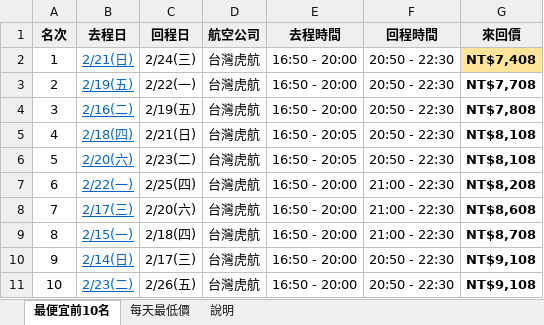
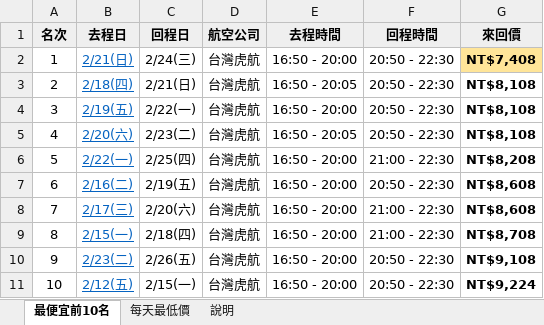
Before and after one commit to smostrad-creator/deal-watch, an Excel workbook: docs/results/latest.xlsx, sheet 最便宜前10名, drawn as a sheet; values as stored, in another font and other column widths than the file's, no borders; removed rows and columns are numbered as before the commit, all else as after; the diff names each change by its address in the sheet, - before the commit and + after, or states it on an @@ line.

```diff
--- a/docs/results/latest.xlsx (sheet 最便宜前10名)
+++ b/docs/results/latest.xlsx (sheet 最便宜前10名)
-row 3: 2 | 2/19(五) | 2/22(一) | 台灣虎航 | 16:50 - 20:00 | 20:50 - 22:30 | NT$7,708
-row 4: 3 | 2/16(二) | 2/19(五) | 台灣虎航 | 16:50 - 20:00 | 20:50 - 22:30 | NT$7,808
@@ column A (名次) renumbered between rows 3 and 10 @@
+row 4: 3 | 2/19(五) | 2/22(一) | 台灣虎航 | 16:50 - 20:00 | 20:50 - 22:30 | NT$8,108
+row 7: 6 | 2/16(二) | 2/19(五) | 台灣虎航 | 16:50 - 20:00 | 20:50 - 22:30 | NT$8,608
-row 10: 9 | 2/14(日) | 2/17(三) | 台灣虎航 | 16:50 - 20:00 | 20:50 - 22:30 | NT$9,108
+row 11: 10 | 2/12(五) | 2/15(一) | 台灣虎航 | 16:50 - 20:00 | 20:50 - 22:30 | NT$9,224
```
Also changed, not shown: sheet 每天最低價, sheet 說明, 1 other file.
